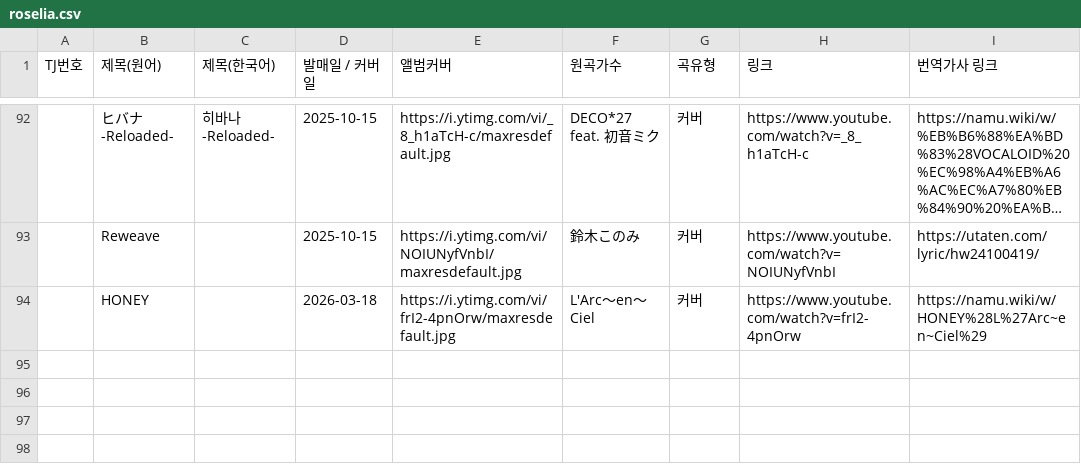
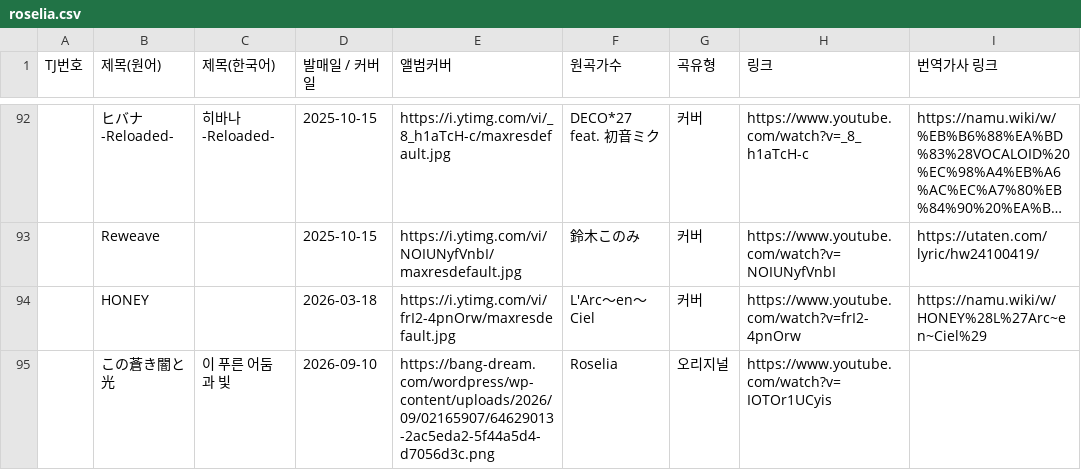
Before and after one commit to bandorigall/bandori_songs.github.io, a CSV file: roselia.csv, drawn as a sheet; only a part is shown, gaps mark what is left out; long unchanged cells end in …; the diff names each change by its address in the sheet, - before the commit and + after, or states it on an @@ line.

Commit message:
신곡 3곡 추가: Roselia この蒼き闇と光, 무겐다이 in my words·愛は衝動

```diff
--- a/roselia.csv
+++ b/roselia.csv
+row 95:  | この蒼き闇と光 | 이 푸른 어둠과 빛 | 2026-09-10 | https://bang-dream.com/wordpress/wp-content/uploads/2026/09/02165907/64629013-2ac5eda2-5f44a5d4-d7056d3c.png | Roselia | 오리지널 | https://www.youtube.com/watch?v=IOTOr1UCyis
```
Also changed, not shown: yumemita.csv.
